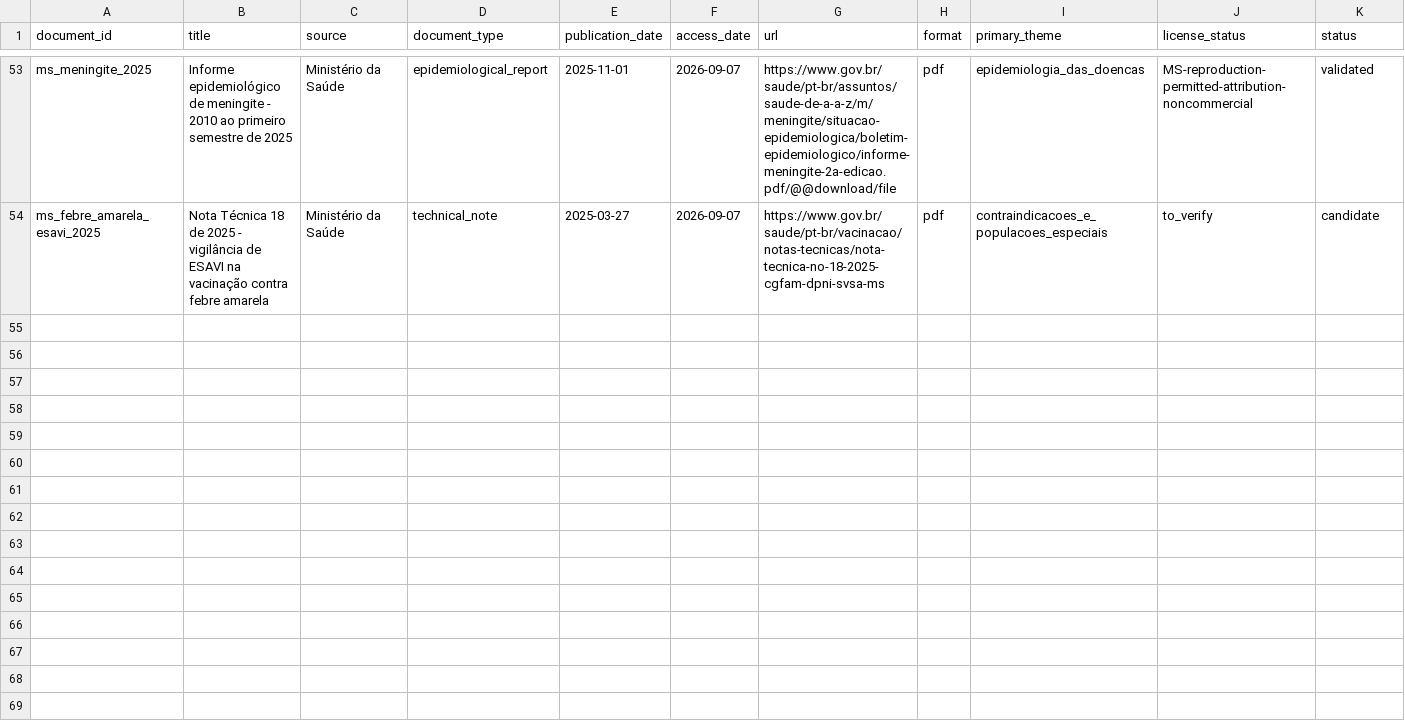
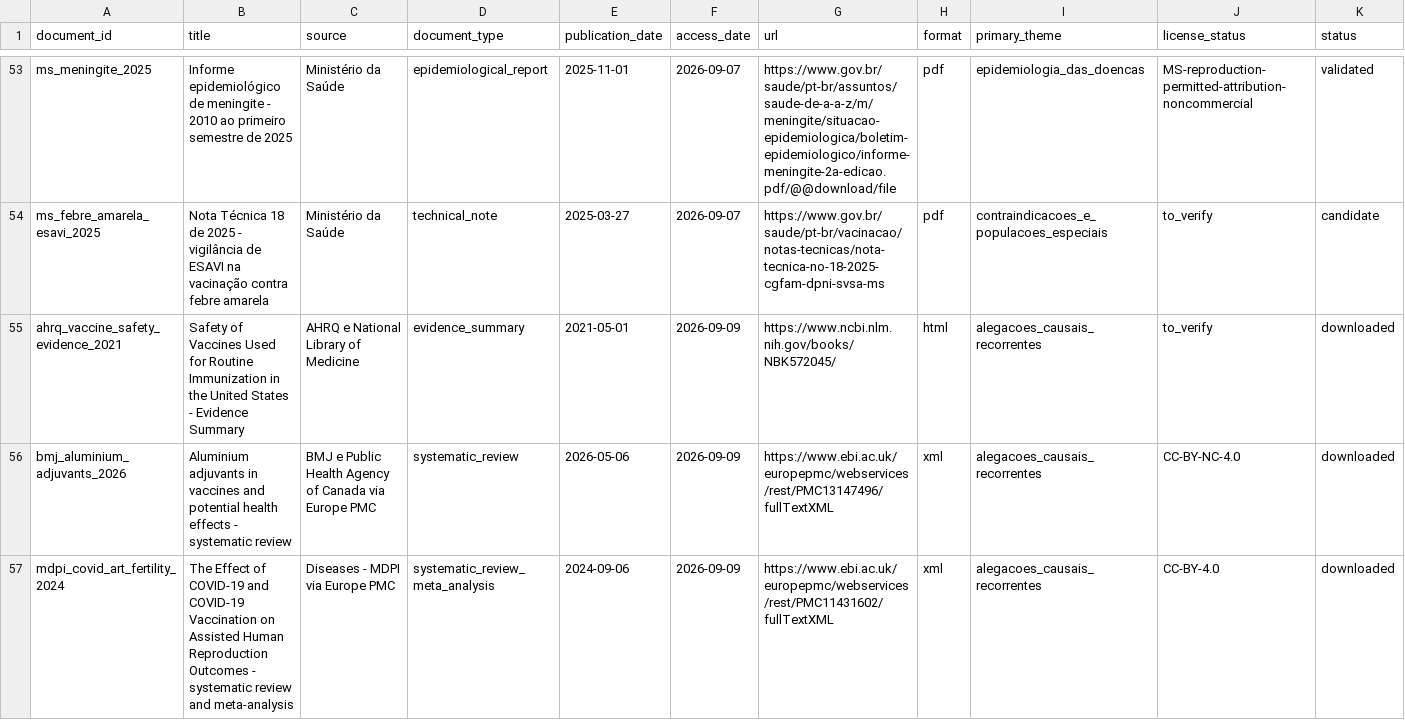
Before and after one commit to davidrtc14/immunocheck, a CSV file: corpus/catalog.csv, drawn as a sheet; only a part is shown, gaps mark what is left out; rows hold the shown columns only; the diff covers the shown part only; the diff names each change by its address in the sheet, - before the commit and + after, or states it on an @@ line.

Commit message:
feat: preparar lote documental 004

```diff
--- a/corpus/catalog.csv
+++ b/corpus/catalog.csv
+row 55: ahrq_vaccine_safety_evidence_2021 | Safety of Vaccines Used for Routine Immunization in the United States - Evidence Summary | AHRQ e National Library of Medicine | evidence_summary | 2021-05-01 | 2026-09-09 | https://www.ncbi.nlm.nih.gov/books/NBK572045/ | html | alegacoes_causais_recorrentes | to_verify | downloaded
+row 56: bmj_aluminium_adjuvants_2026 | Aluminium adjuvants in vaccines and potential health effects - systematic review | BMJ e Public Health Agency of Canada via Europe PMC | systematic_review | 2026-05-06 | 2026-09-09 | https://www.ebi.ac.uk/europepmc/webservices/rest/PMC13147496/fullTextXML | xml | alegacoes_causais_recorrentes | CC-BY-NC-4.0 | downloaded
+row 57: mdpi_covid_art_fertility_2024 | The Effect of COVID-19 and COVID-19 Vaccination on Assisted Human Reproduction Outcomes - systematic review and meta-analysis | Diseases - MDPI via Europe PMC | systematic_review_meta_analysis | 2024-09-06 | 2026-09-09 | https://www.ebi.ac.uk/europepmc/webservices/rest/PMC11431602/fullTextXML | xml | alegacoes_causais_recorrentes | CC-BY-4.0 | downloaded
```
Also changed, not shown: 9 added rows elsewhere in this file, 17 other files.
